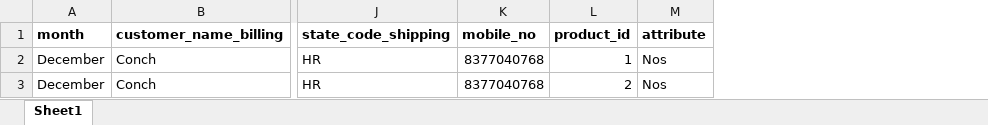
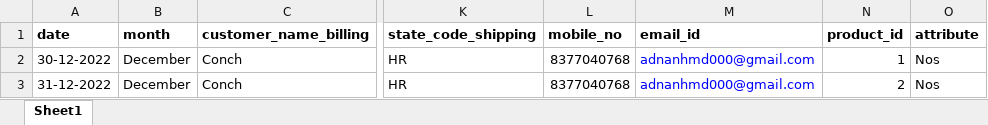
Before and after one commit to adnanhmd00/owo-invoice, an Excel workbook: public/excel-import-template.xlsx, sheet Sheet1, drawn as a sheet; only a part is shown, gaps mark what is left out; values as stored, in another font and other column widths than the file's, no borders; the diff names each change by its address in the sheet, - before the commit and + after, or states it on an @@ line.

```diff
--- a/public/excel-import-template.xlsx (sheet Sheet1)
+++ b/public/excel-import-template.xlsx (sheet Sheet1)
+column A (date), rows 2-3: 30-12-2022 | 31-12-2022
+column M (email_id), rows 2-3: adnanhmd000@gmail.com | adnanhmd000@gmail.com
```
Also changed, not shown: 14 other files.
